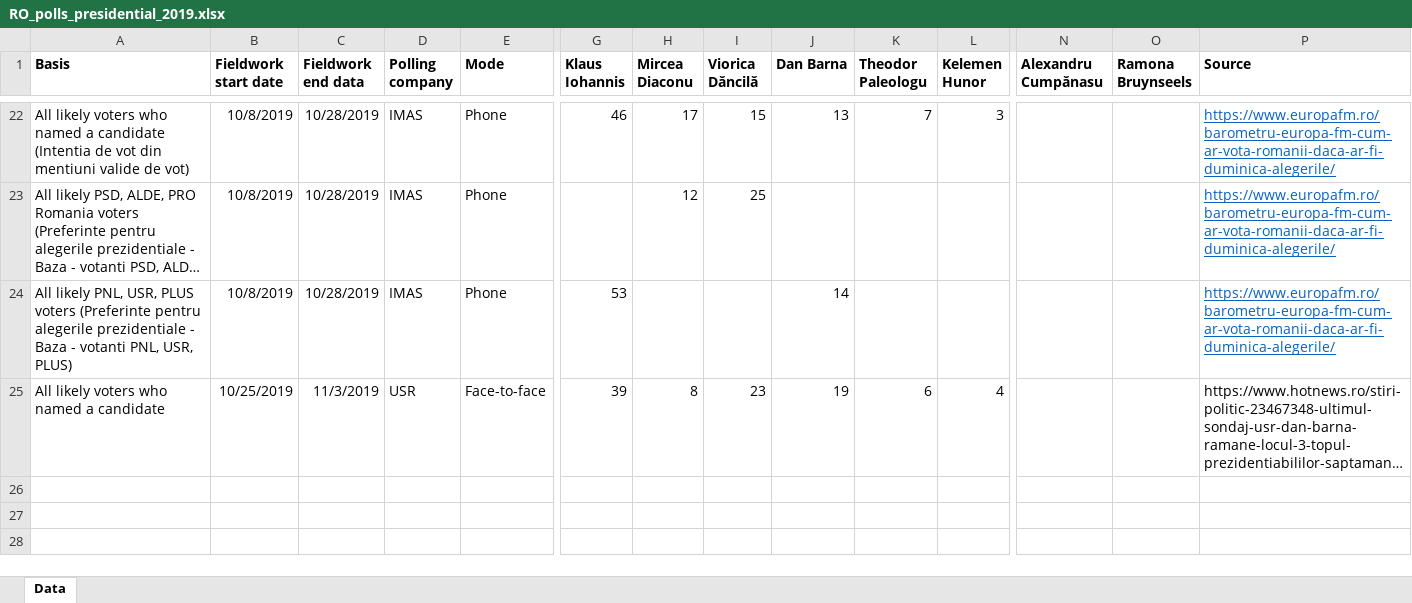
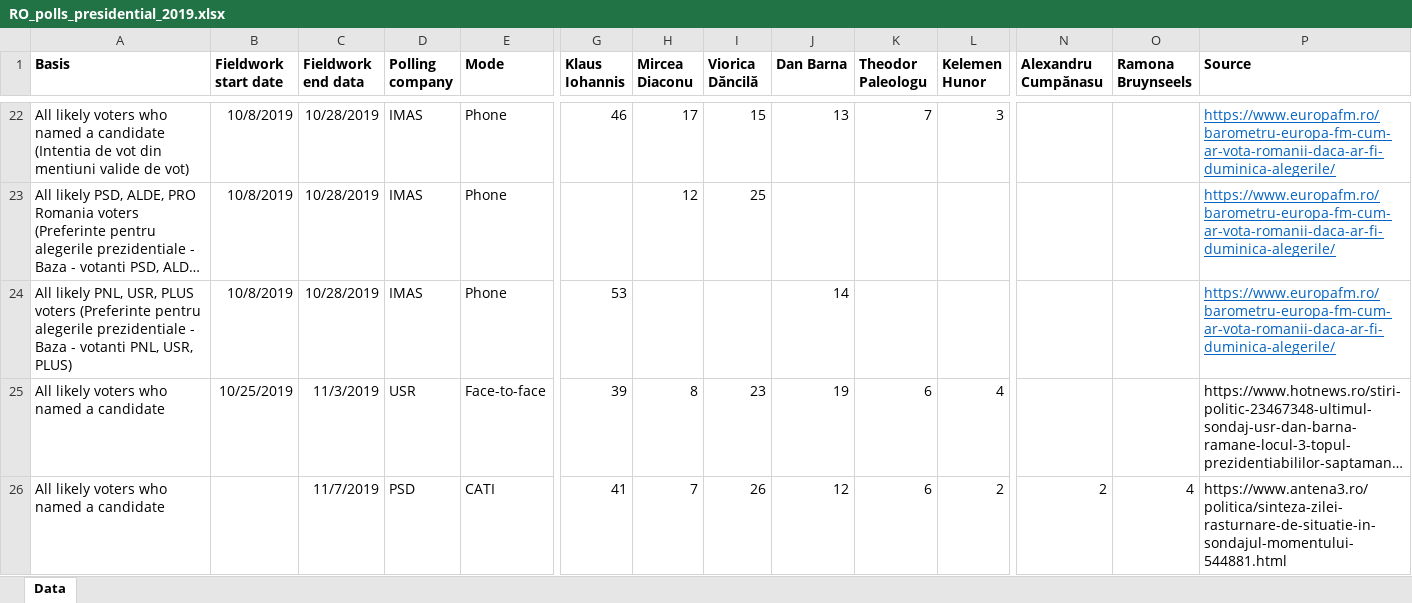
Before and after one commit to eborbath/ro_poll_pres_2019, an Excel workbook: RO_polls_presidential_2019.xlsx, sheet Data, drawn as a sheet; only a part is shown, gaps mark what is left out; long unchanged cells end in …; values as stored, in another font and other column widths than the file's, no borders; rows hold the shown columns only; the diff names each change by its address in the sheet, - before the commit and + after, or states it on an @@ line.

Commit message:
new PSD poll

```diff
--- a/RO_polls_presidential_2019.xlsx (sheet Data)
+++ b/RO_polls_presidential_2019.xlsx (sheet Data)
+row 26: All likely voters who named a candidate |  | 11/7/2019 | PSD | CATI | 41 | 7 | 26 | 12 | 6 | 2 | 2 | 4 | https://www.antena3.ro/politica/sinteza-zilei-rasturnare-de-situatie-in-sondajul-momentului-544881.html
```
